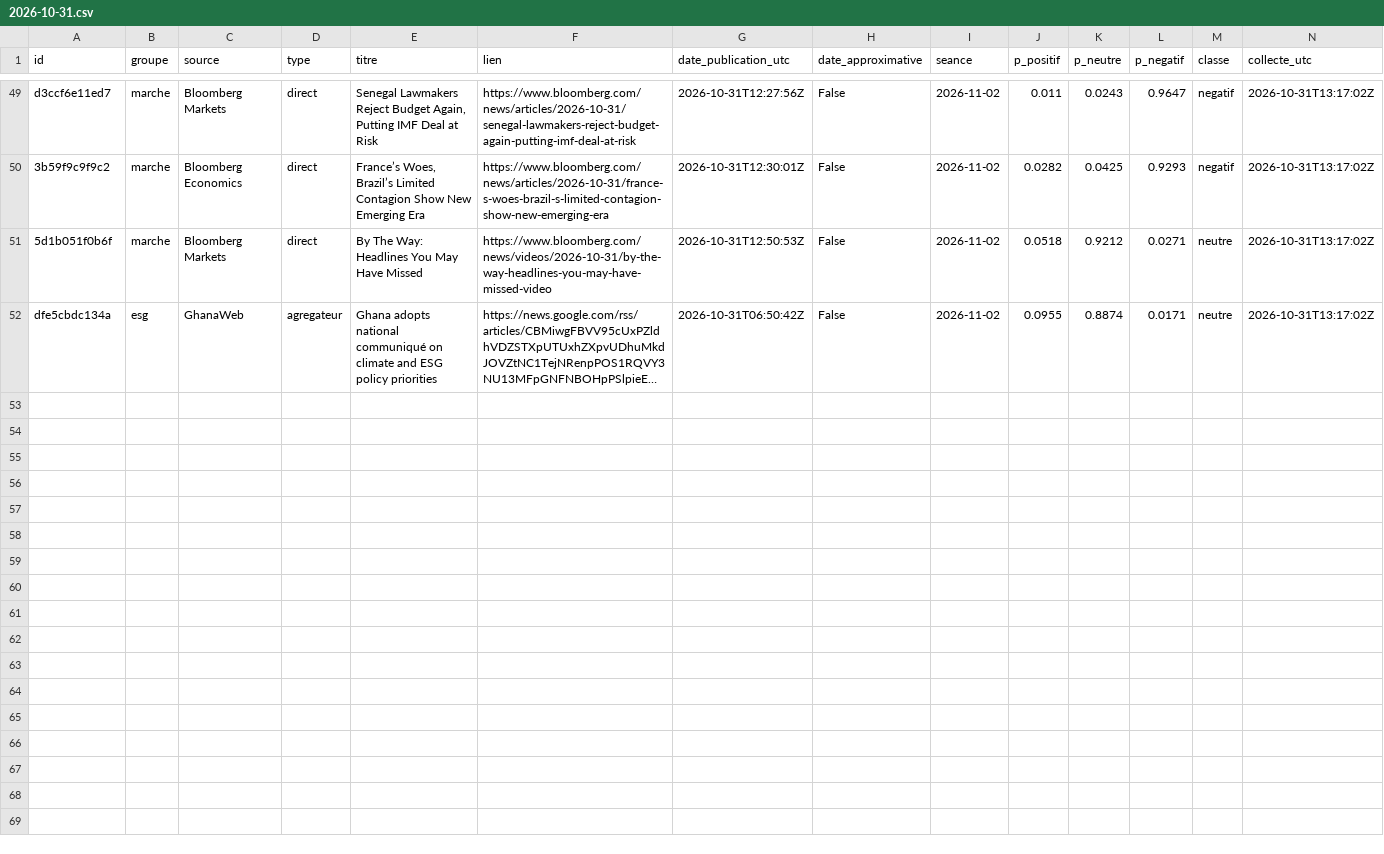
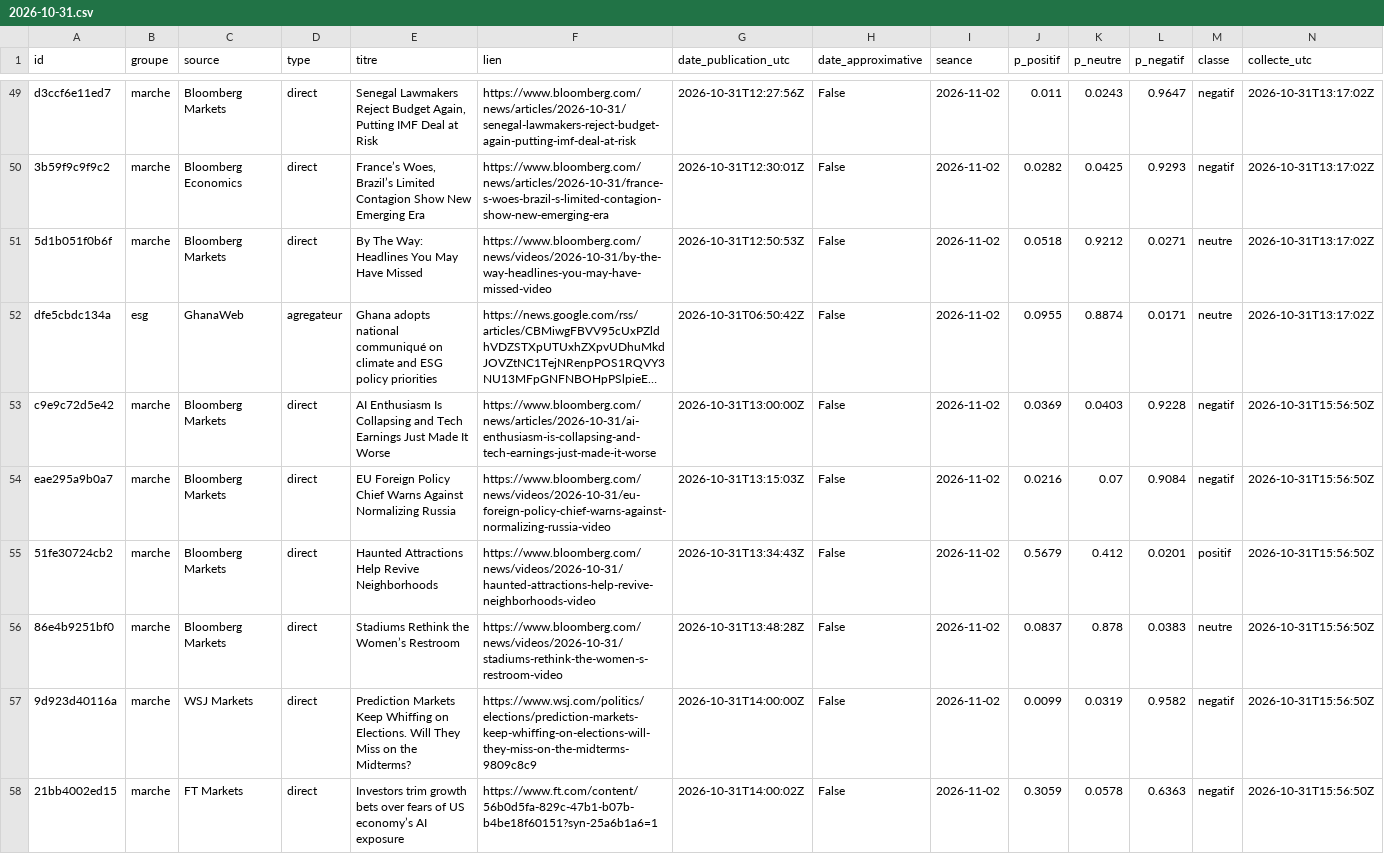
Before and after one commit to Gaaabbb444/contrepoint, a CSV file: data/titres/2026/10/2026-10-31.csv, drawn as a sheet; only a part is shown, gaps mark what is left out; long unchanged cells end in …; the diff covers the shown part only; the diff names each change by its address in the sheet, - before the commit and + after, or states it on an @@ line.

```diff
--- a/data/titres/2026/10/2026-10-31.csv
+++ b/data/titres/2026/10/2026-10-31.csv
+row 53: c9e9c72d5e42 | marche | Bloomberg Markets | direct | AI Enthusiasm Is Collapsing and Tech Earnings Just Made It Worse | https://www.bloomberg.com/news/articles/2026-10-31/ai-enthusiasm-is-collapsing-and-tech-earnings-just-made-it-worse | 2026-10-31T13:00:00Z | False | 2026-11-02 | 0.0369 | 0.0403 | 0.9228 | negatif | 2026-10-31T15:56:50Z
+row 54: eae295a9b0a7 | marche | Bloomberg Markets | direct | EU Foreign Policy Chief Warns Against Normalizing Russia | https://www.bloomberg.com/news/videos/2026-10-31/eu-foreign-policy-chief-warns-against-normalizing-russia-video | 2026-10-31T13:15:03Z | False | 2026-11-02 | 0.0216 | 0.07 | 0.9084 | negatif | 2026-10-31T15:56:50Z
+row 55: 51fe30724cb2 | marche | Bloomberg Markets | direct | Haunted Attractions Help Revive Neighborhoods | https://www.bloomberg.com/news/videos/2026-10-31/haunted-attractions-help-revive-neighborhoods-video | 2026-10-31T13:34:43Z | False | 2026-11-02 | 0.5679 | 0.412 | 0.0201 | positif | 2026-10-31T15:56:50Z
+row 56: 86e4b9251bf0 | marche | Bloomberg Markets | direct | Stadiums Rethink the Women’s Restroom | https://www.bloomberg.com/news/videos/2026-10-31/stadiums-rethink-the-women-s-restroom-video | 2026-10-31T13:48:28Z | False | 2026-11-02 | 0.0837 | 0.878 | 0.0383 | neutre | 2026-10-31T15:56:50Z
+row 57: 9d923d40116a | marche | WSJ Markets | direct | Prediction Markets Keep Whiffing on Elections. Will They Miss on the Midterms? | https://www.wsj.com/politics/elections/prediction-markets-keep-whiffing-on-elections-will-they-miss-on-the-midterms-9809c8c9 | 2026-10-31T14:00:00Z | False | 2026-11-02 | 0.0099 | 0.0319 | 0.9582 | negatif | 2026-10-31T15:56:50Z
+row 58: 21bb4002ed15 | marche | FT Markets | direct | Investors trim growth bets over fears of US economy’s AI exposure | https://www.ft.com/content/56b0d5fa-829c-47b1-b07b-b4be18f60151?syn-25a6b1a6=1 | 2026-10-31T14:00:02Z | False | 2026-11-02 | 0.3059 | 0.0578 | 0.6363 | negatif | 2026-10-31T15:56:50Z
```
Also changed, not shown: 6 added rows elsewhere in this file, data/journal_execution.csv.
